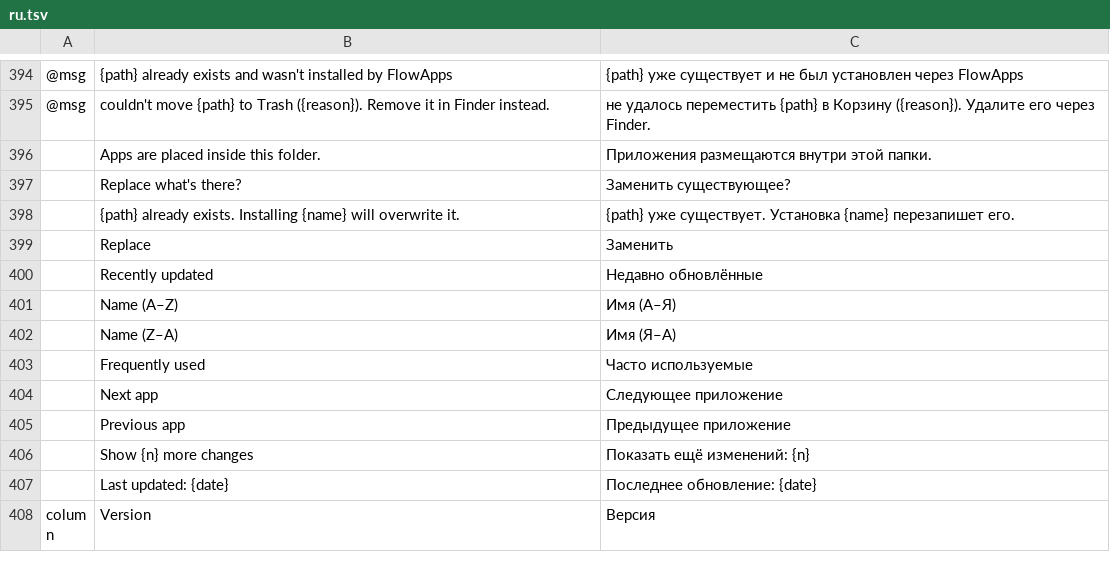
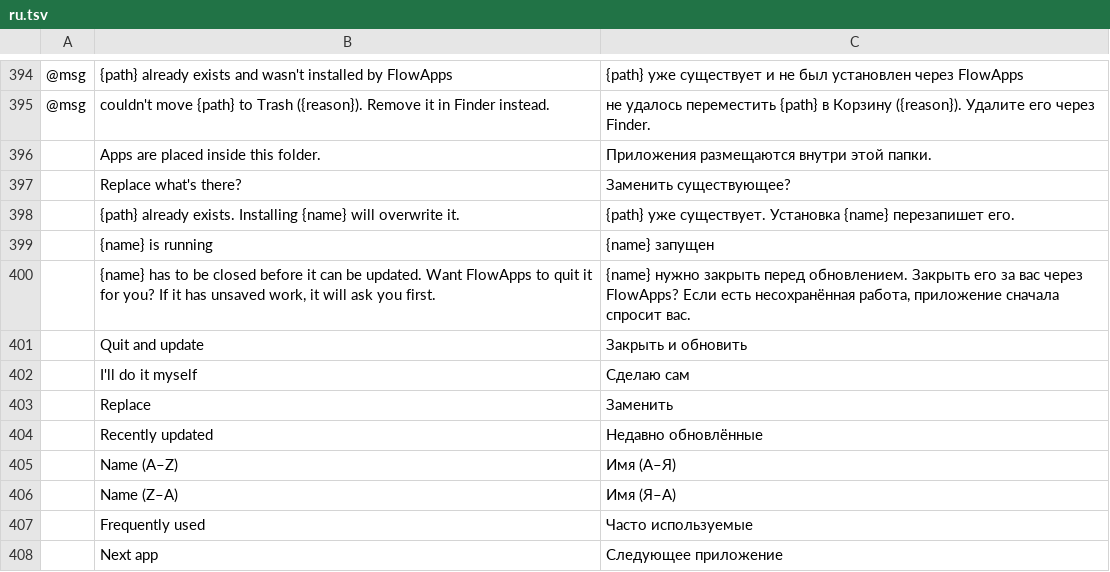
Before and after one commit to reachneoagent-commits/FlowApps-Launcher, a TSV file: crates/ui-egui/src/i18n/ru.tsv, drawn as a sheet; only a part is shown, gaps mark what is left out; the shorter side is filled out with more unchanged rows; the diff names each change by its address in the sheet, - before the commit and + after, or states it on an @@ line.

```diff
--- a/crates/ui-egui/src/i18n/ru.tsv
+++ b/crates/ui-egui/src/i18n/ru.tsv
+row 399:  | {name} is running | {name} запущен
+row 400:  | {name} has to be closed before it can be updated. Want FlowApps to quit it for you? If it has unsaved work, it will ask you first. | {name} нужно закрыть перед обновлением. Закрыть его за вас через FlowApps? Если есть несохранённая работа, приложение сначала спросит вас.
+row 401:  | Quit and update | Закрыть и обновить
+row 402:  | I'll do it myself | Сделаю сам
```
Also changed, not shown: crates/ui-egui/src/i18n/de.tsv, crates/ui-egui/src/i18n/fr.tsv, 16 other files.
